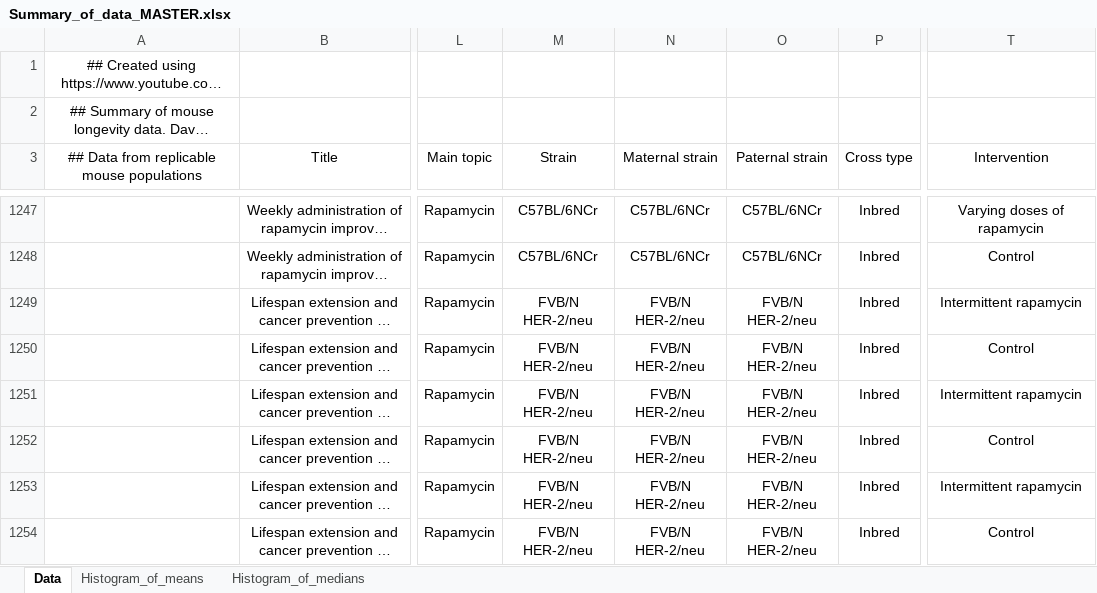
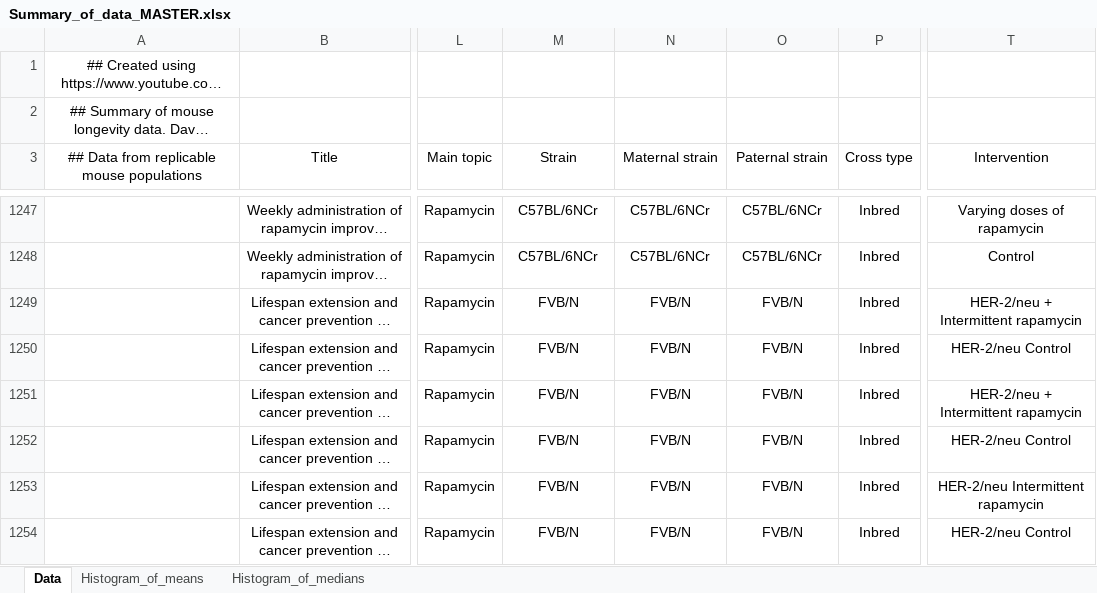
Before and after one commit to Dashbrook/Mouse_Longevity_app, an Excel workbook: Summary_of_data_MASTER.xlsx, sheet Data, drawn as a sheet; only a part is shown, gaps mark what is left out; long unchanged cells end in …; values as stored, in another font and other column widths than the file's, no borders; charts and pictures and conditional formats and table styles not drawn; the diff covers the shown part only; the diff names each change by its address in the sheet, - before the commit and + after, or states it on an @@ line.

Commit message:
Add files via upload

```diff
--- a/Summary_of_data_MASTER.xlsx (sheet Data)
+++ b/Summary_of_data_MASTER.xlsx (sheet Data)
-M1249:M1254 (Strain): FVB/N HER-2/neu
+M1249:M1254 (Strain): FVB/N
-N1249:N1254 (Maternal strain): FVB/N HER-2/neu
+N1249:N1254 (Maternal strain): FVB/N
-O1249:O1254 (Paternal strain): FVB/N HER-2/neu
+O1249:O1254 (Paternal strain): FVB/N
-T1249 (Intervention): Intermittent rapamycin
+T1249 (Intervention): HER-2/neu + Intermittent rapamycin
-T1250 (Intervention): Control
+T1250 (Intervention): HER-2/neu Control
-T1251 (Intervention): Intermittent rapamycin
+T1251 (Intervention): HER-2/neu + Intermittent rapamycin
-T1252 (Intervention): Control
+T1252 (Intervention): HER-2/neu Control
-T1253 (Intervention): Intermittent rapamycin
+T1253 (Intervention): HER-2/neu Intermittent rapamycin
-T1254 (Intervention): Control
+T1254 (Intervention): HER-2/neu Control
```
Also changed, not shown: 23 edited cells and cell formats elsewhere in this sheet, charts or pictures.
